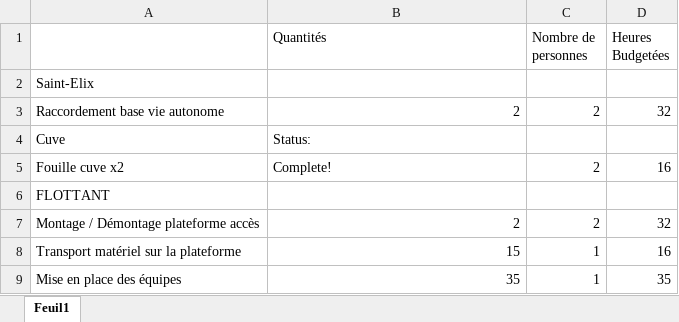
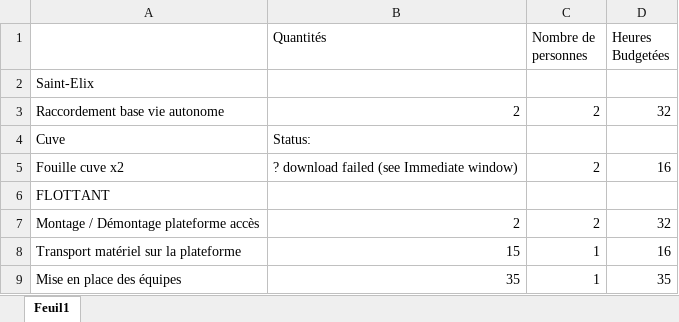
Before and after one commit to LFA-lab/Plano, an Excel workbook: excel/FichierTypearemplir.xlsm, sheet Feuil1, drawn as a sheet; only a part is shown; values as stored, in another font and other column widths than the file's, no borders; charts and pictures not drawn; the diff names each change by its address in the sheet, - before the commit and + after, or states it on an @@ line.

Commit message:
Added github download button and change module2

```diff
--- a/excel/FichierTypearemplir.xlsm (sheet Feuil1)
+++ b/excel/FichierTypearemplir.xlsm (sheet Feuil1)
-B5 (Quantités): Complete!
+B5 (Quantités): ? download failed (see Immediate window)
```
Also changed, not shown: charts or pictures, 1 other file.
